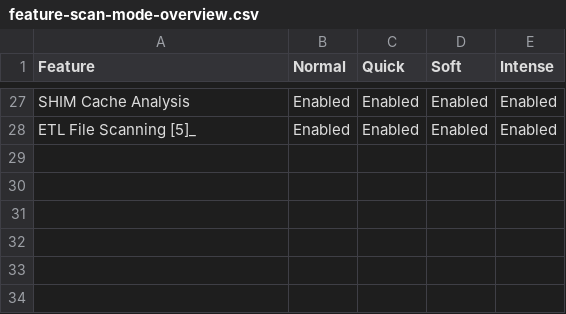
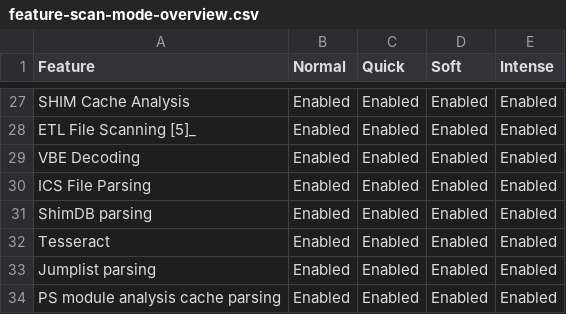
Before and after one commit to NextronSystems/thor-manual, a CSV file: csv/feature-scan-mode-overview.csv, drawn as a sheet; only a part is shown, gaps mark what is left out; the diff names each change by its address in the sheet, - before the commit and + after, or states it on an @@ line.

```diff
--- a/csv/feature-scan-mode-overview.csv
+++ b/csv/feature-scan-mode-overview.csv
+row 29: VBE Decoding | Enabled | Enabled | Enabled | Enabled
+row 30: ICS File Parsing | Enabled | Enabled | Enabled | Enabled
+row 31: ShimDB parsing | Enabled | Enabled | Enabled | Enabled
+row 32: Tesseract | Enabled | Enabled | Enabled | Enabled
+row 33: Jumplist parsing | Enabled | Enabled | Enabled | Enabled
+row 34: PS module analysis cache parsing | Enabled | Enabled | Enabled | Enabled
```
Also changed, not shown: csv/feature-caller-list.csv, csv/feature-naming.csv, 1 other file.
